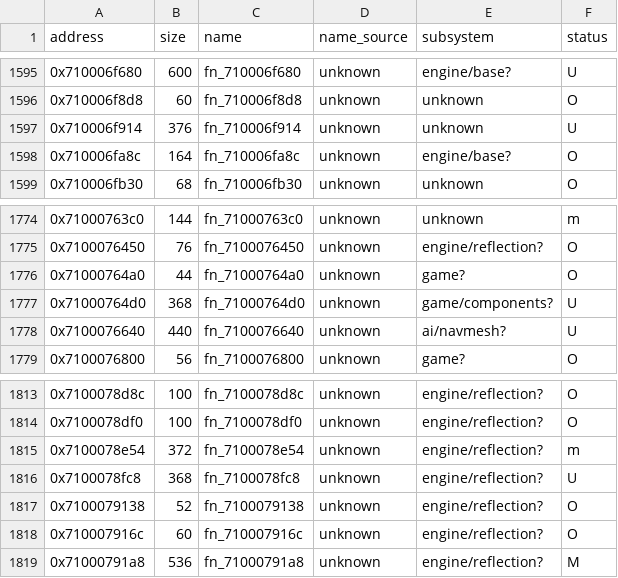
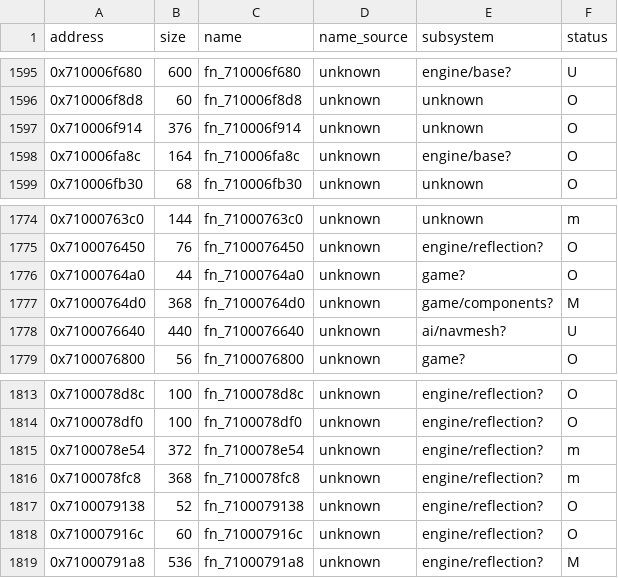
Before and after one commit to var-flotsam/dread-decomp, a CSV file: data/functions/main_00.csv, drawn as a sheet; only a part is shown, gaps mark what is left out.

```diff
--- a/data/functions/main_00.csv
+++ b/data/functions/main_00.csv
@@ -1596,3 +1596,3 @@ address,size,name,name_source,subsystem,status
 0x710006f8d8,60,fn_710006f8d8,unknown,unknown,O
-0x710006f914,376,fn_710006f914,unknown,unknown,U
+0x710006f914,376,fn_710006f914,unknown,unknown,O
 0x710006fa8c,164,fn_710006fa8c,unknown,engine/base?,O
@@ -1776,3 +1776,3 @@ address,size,name,name_source,subsystem,status
 0x71000764a0,44,fn_71000764a0,unknown,game?,O
-0x71000764d0,368,fn_71000764d0,unknown,game/components?,U
+0x71000764d0,368,fn_71000764d0,unknown,game/components?,M
 0x7100076640,440,fn_7100076640,unknown,ai/navmesh?,U
@@ -1815,3 +1815,3 @@ address,size,name,name_source,subsystem,status
 0x7100078e54,372,fn_7100078e54,unknown,engine/reflection?,m
-0x7100078fc8,368,fn_7100078fc8,unknown,engine/reflection?,U
+0x7100078fc8,368,fn_7100078fc8,unknown,engine/reflection?,m
 0x7100079138,52,fn_7100079138,unknown,engine/reflection?,O
```
Also changed, not shown: data/equivalence.csv, data/functions/main_01.csv, 14 other files.
